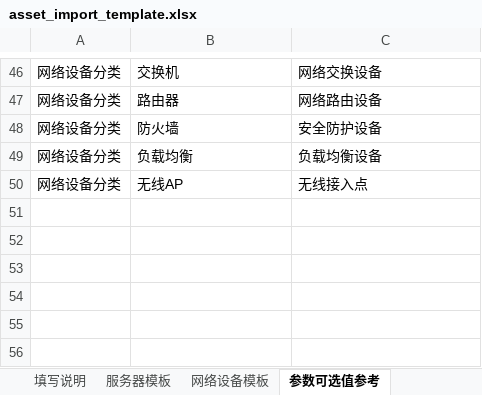
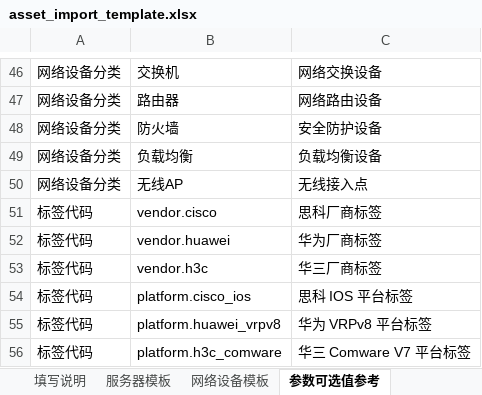
Before and after one commit to libing28390-sketch/Release-netops, an Excel workbook: public/templates/asset_import_template.xlsx, sheet 参数可选值参考, drawn as a sheet; only a part is shown, gaps mark what is left out; values as stored, in another font and other column widths than the file's, no borders; the diff names each change by its address in the sheet, - before the commit and + after, or states it on an @@ line.

```diff
--- a/public/templates/asset_import_template.xlsx (sheet 参数可选值参考)
+++ b/public/templates/asset_import_template.xlsx (sheet 参数可选值参考)
+row 51: 标签代码 | vendor.cisco | 思科厂商标签
+row 52: 标签代码 | vendor.huawei | 华为厂商标签
+row 53: 标签代码 | vendor.h3c | 华三厂商标签
+row 54: 标签代码 | platform.cisco_ios | 思科 IOS 平台标签
+row 55: 标签代码 | platform.huawei_vrpv8 | 华为 VRPv8 平台标签
+row 56: 标签代码 | platform.h3c_comware | 华三 Comware V7 平台标签
```
Also changed, not shown: sheet 服务器模板, sheet 网络设备模板, sheet 填写说明, 40 other files.
